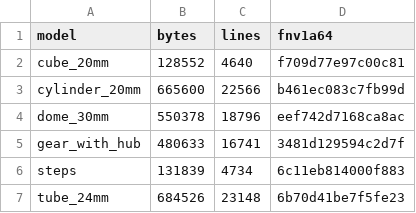
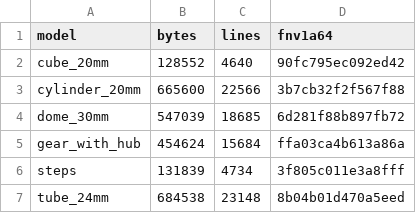
Before and after one commit to AWSb24/spaghetti-slicer, a TSV file: examples/golden.tsv, drawn as a sheet.

```diff
--- a/examples/golden.tsv
+++ b/examples/golden.tsv
@@ -1,7 +1,7 @@
 model	bytes	lines	fnv1a64
-cube_20mm	128552	4640	f709d77e97c00c81
-cylinder_20mm	665600	22566	b461ec083c7fb99d
-dome_30mm	550378	18796	eef742d7168ca8ac
-gear_with_hub	480633	16741	3481d129594c2d7f
-steps	131839	4734	6c11eb814000f883
-tube_24mm	684526	23148	6b70d41be7f5fe23
+cube_20mm	128552	4640	90fc795ec092ed42
+cylinder_20mm	665600	22566	3b7cb32f2f567f88
+dome_30mm	547039	18685	6d281f88b897fb72
+gear_with_hub	454624	15684	ffa03ca4b613a86a
+steps	131839	4734	3f805c011e3a8fff
+tube_24mm	684538	23148	8b04b01d470a5eed
```
Also changed, not shown: 4 other files.
